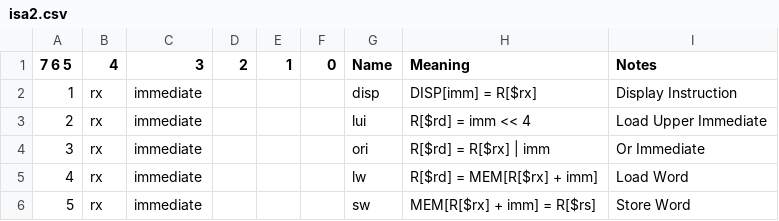
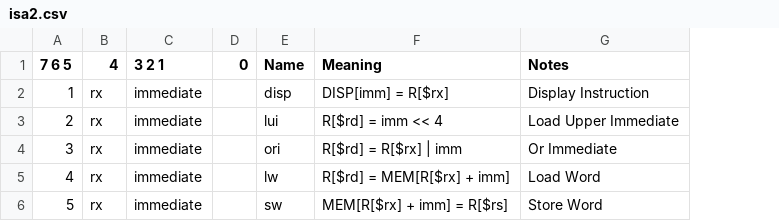
Before and after one commit to vrobot/cpu-design, a CSV file: isa2.csv, drawn as a sheet; the diff names each change by its address in the sheet, - before the commit and + after, or states it on an @@ line.

Commit message:
Update isa2.csv

```diff
--- a/isa2.csv
+++ b/isa2.csv
-column D (2), empty
-column E (1), empty
-C1: 3
+C1: 3 2 1
```
